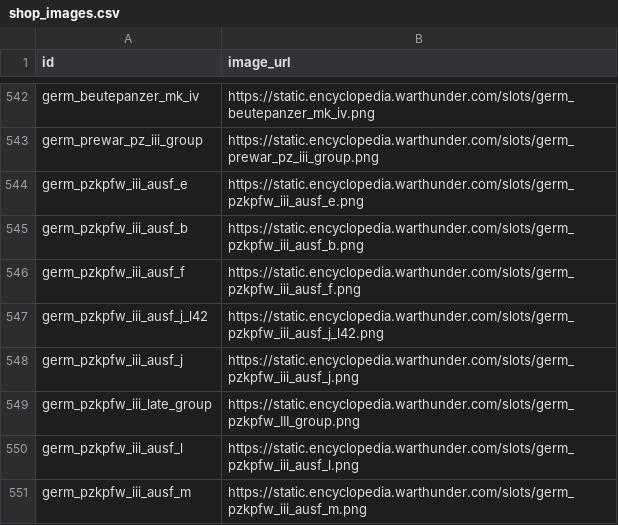
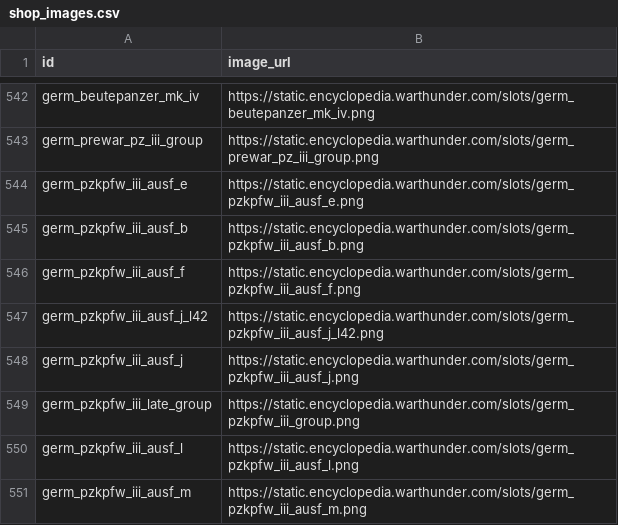
Before and after one commit to Muxomor/wt_datamine_parser_py, a CSV file: shop_images.csv, drawn as a sheet; only a part is shown, gaps mark what is left out.

```diff
--- a/shop_images.csv
+++ b/shop_images.csv
@@ -548,3 +548,3 @@ germ_pzkpfw_iii_ausf_j_l42,https://static.encyclopedia.warthunder.com/slots/germ
 germ_pzkpfw_iii_ausf_j,https://static.encyclopedia.warthunder.com/slots/germ_pzkpfw_iii_ausf_j.png
-germ_pzkpfw_iii_late_group,https://static.encyclopedia.warthunder.com/slots/germ_pzkpfw_III_group.png
+germ_pzkpfw_iii_late_group,https://static.encyclopedia.warthunder.com/slots/germ_pzkpfw_iii_group.png
 germ_pzkpfw_iii_ausf_l,https://static.encyclopedia.warthunder.com/slots/germ_pzkpfw_iii_ausf_l.png
```
Also changed, not shown: localization.csv, shop_images_fields.csv, 10 other files.
